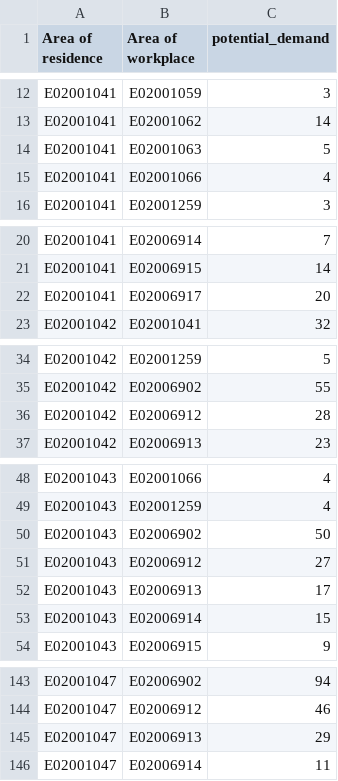
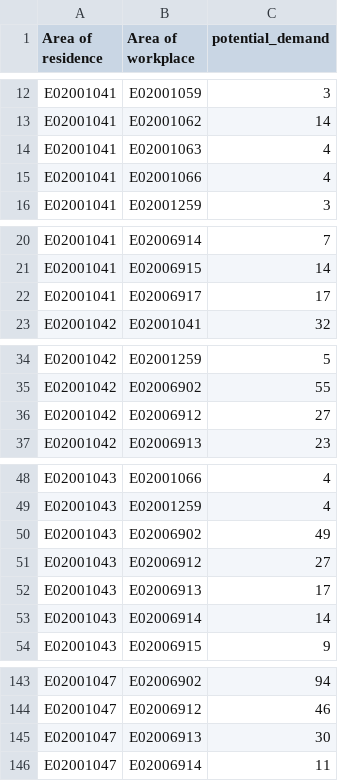
Before and after one commit to Hussein-Mahfouz/Bicycle-Network-Optimization, a CSV file: data/Manchester/flows_for_aggregated_routing_opt_1.csv, drawn as a sheet; only a part is shown, gaps mark what is left out.

```diff
--- a/data/Manchester/flows_for_aggregated_routing_opt_1.csv
+++ b/data/Manchester/flows_for_aggregated_routing_opt_1.csv
@@ -13,3 +13,3 @@ E02001041,E02001059,3
 E02001041,E02001062,14
-E02001041,E02001063,5
+E02001041,E02001063,4
 E02001041,E02001066,4
@@ -21,3 +21,3 @@ E02001041,E02006914,7
 E02001041,E02006915,14
-E02001041,E02006917,20
+E02001041,E02006917,17
 E02001042,E02001041,32
@@ -35,3 +35,3 @@ E02001042,E02001259,5
 E02001042,E02006902,55
-E02001042,E02006912,28
+E02001042,E02006912,27
 E02001042,E02006913,23
@@ -49,6 +49,6 @@ E02001043,E02001066,4
 E02001043,E02001259,4
-E02001043,E02006902,50
+E02001043,E02006902,49
 E02001043,E02006912,27
 E02001043,E02006913,17
-E02001043,E02006914,15
+E02001043,E02006914,14
 E02001043,E02006915,9
@@ -144,3 +144,3 @@ E02001047,E02006902,94
 E02001047,E02006912,46
-E02001047,E02006913,29
+E02001047,E02006913,30
 E02001047,E02006914,11
```
Also changed, not shown: data/Manchester/flows_dist_elev_for_potential_flow.csv, data/Manchester/flows_for_aggregated_routing_opt_3.csv, 16 other files.
